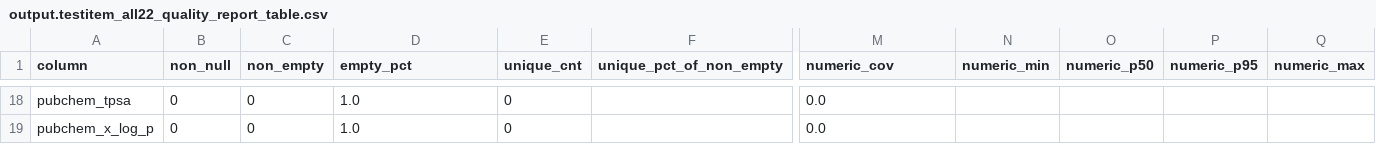
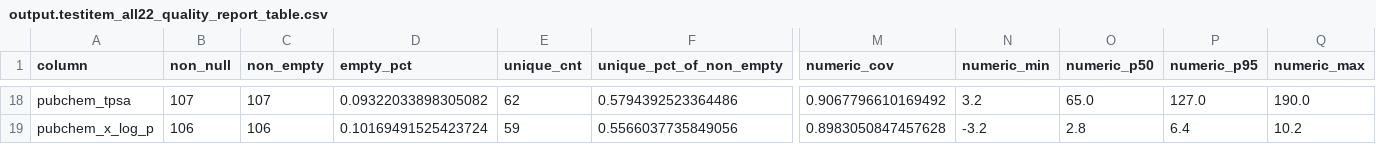
Before and after one commit to SatoryKono/ChEMBL_dataAcquisition, a CSV file: data/output/output.testitem_all22_quality_report_table.csv, drawn as a sheet; only a part is shown, gaps mark what is left out; the diff covers the shown part only; the diff names each change by its address in the sheet, - before the commit and + after, or states it on an @@ line.

```diff
--- a/data/output/output.testitem_all22_quality_report_table.csv
+++ b/data/output/output.testitem_all22_quality_report_table.csv
-B18 (non_null): 0
+B18 (non_null): 107
-C18 (non_empty): 0
+C18 (non_empty): 107
-D18 (empty_pct): 1.0
+D18 (empty_pct): 0.09322033898305082
-E18 (unique_cnt): 0
+E18 (unique_cnt): 62
-F18 (unique_pct_of_non_empty): (empty)
+F18 (unique_pct_of_non_empty): 0.5794392523364486
-M18 (numeric_cov): 0.0
+M18 (numeric_cov): 0.9067796610169492
-N18 (numeric_min): (empty)
+N18 (numeric_min): 3.2
-O18 (numeric_p50): (empty)
+O18 (numeric_p50): 65.0
-P18 (numeric_p95): (empty)
+P18 (numeric_p95): 127.0
-Q18 (numeric_max): (empty)
+Q18 (numeric_max): 190.0
-B19 (non_null): 0
+B19 (non_null): 106
-C19 (non_empty): 0
+C19 (non_empty): 106
-D19 (empty_pct): 1.0
+D19 (empty_pct): 0.10169491525423724
-E19 (unique_cnt): 0
+E19 (unique_cnt): 59
-F19 (unique_pct_of_non_empty): (empty)
+F19 (unique_pct_of_non_empty): 0.5566037735849056
-M19 (numeric_cov): 0.0
+M19 (numeric_cov): 0.8983050847457628
-N19 (numeric_min): (empty)
+N19 (numeric_min): -3.2
-O19 (numeric_p50): (empty)
+O19 (numeric_p50): 2.8
-P19 (numeric_p95): (empty)
+P19 (numeric_p95): 6.4
-Q19 (numeric_max): (empty)
+Q19 (numeric_max): 10.2
```
Also changed, not shown: 123 edited cells elsewhere in this file, data/output/output.testitem_all22.csv, 2 other files.
